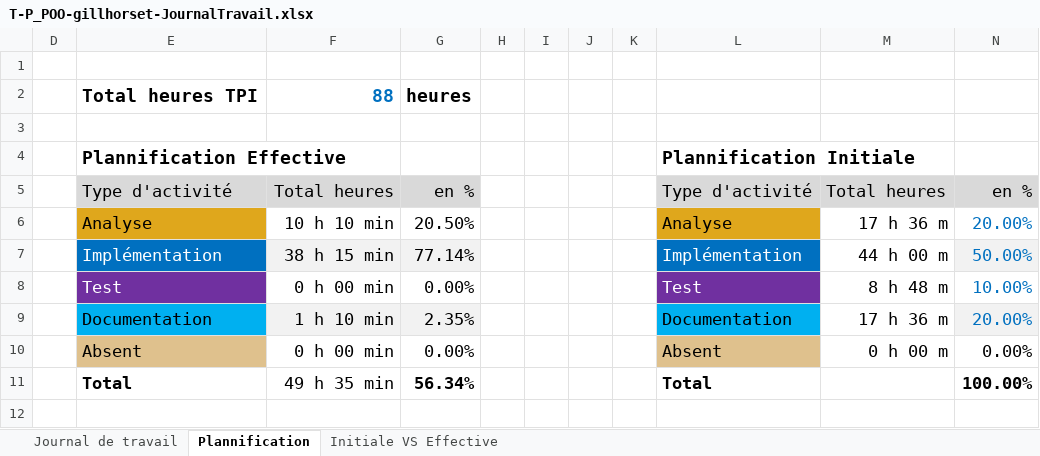
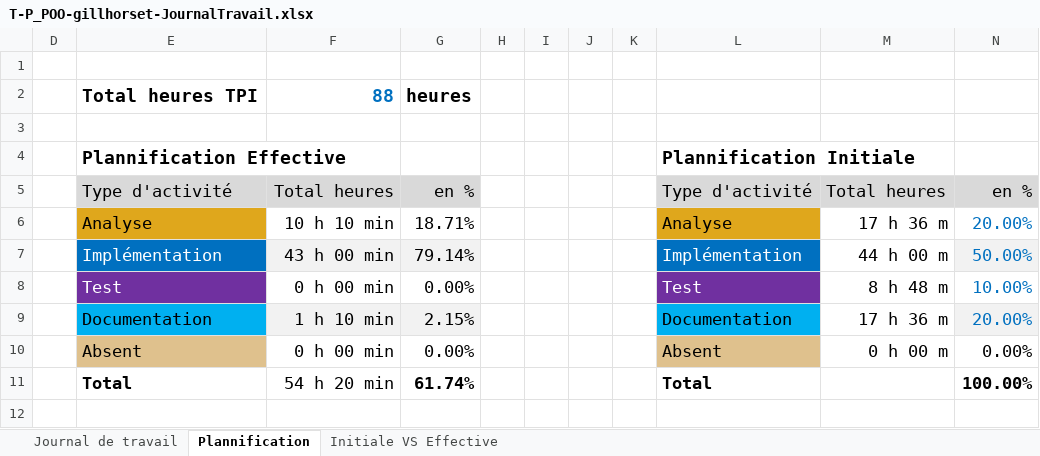
Before and after one commit to Gillian-LHorset/Projet320-ShootEmUp, an Excel workbook: Doc/T-P_POO-gillhorset-JournalTravail.xlsx, sheet Plannification, drawn as a sheet; values as stored, in another font and other column widths than the file's, no borders; charts and pictures not drawn; the diff names each change by its address in the sheet, - before the commit and + after, or states it on an @@ line.

```diff
--- a/Doc/T-P_POO-gillhorset-JournalTravail.xlsx (sheet Plannification)
+++ b/Doc/T-P_POO-gillhorset-JournalTravail.xlsx (sheet Plannification)
-G6: 20.50%
+G6: 18.71%
-F7: 38 h 15 min
+F7: 43 h 00 min
-G7: 77.14%
+G7: 79.14%
-G9: 2.35%
+G9: 2.15%
-F11: 49 h 35 min
+F11: 54 h 20 min
-G11: 56.34%
+G11: 61.74%
```
Also changed, not shown: sheet Journal de travail, hidden cells, charts or pictures.
